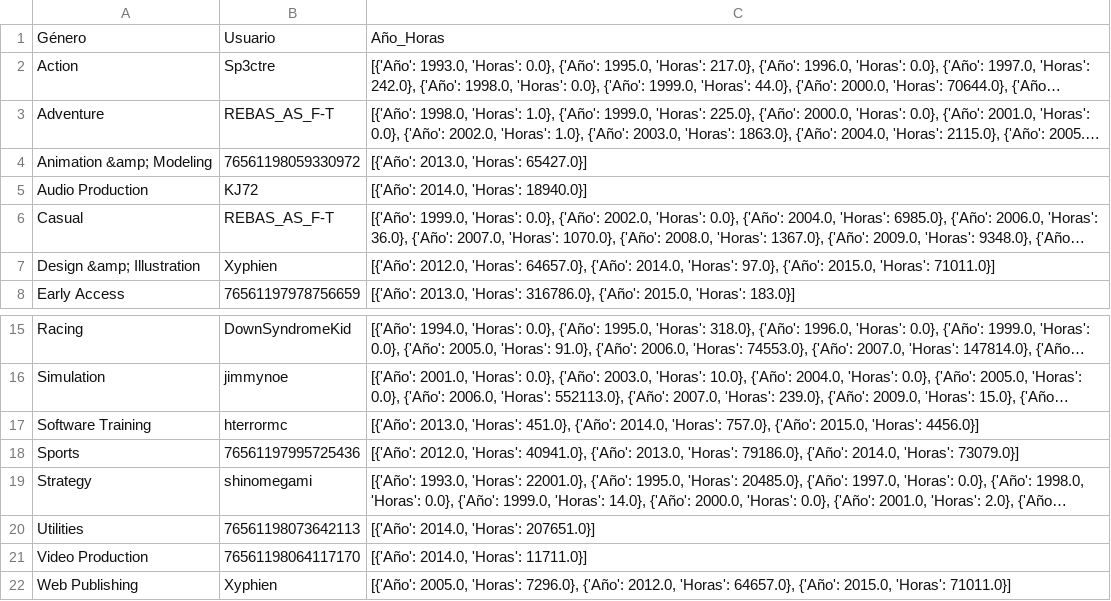
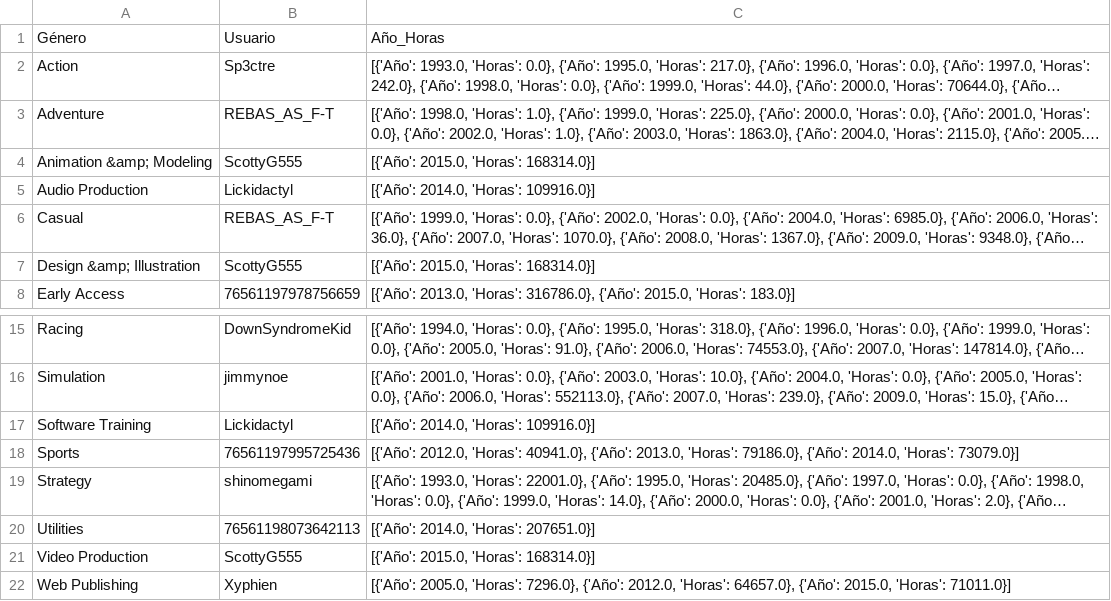
Before and after one commit to brunozenobio/PI_MLOps, a CSV file: datasets/max_por_gen.csv, drawn as a sheet; only a part is shown, gaps mark what is left out; long unchanged cells end in …; the diff names each change by its address in the sheet, - before the commit and + after, or states it on an @@ line.

```diff
--- a/datasets/max_por_gen.csv
+++ b/datasets/max_por_gen.csv
-B4: 76561198059330972
+B4: ScottyG555
-C4: [{'Año': 2013.0, 'Horas': 65427.0}]
+C4: [{'Año': 2015.0, 'Horas': 168314.0}]
-B5: KJ72
+B5: Lickidactyl
-C5: [{'Año': 2014.0, 'Horas': 18940.0}]
+C5: [{'Año': 2014.0, 'Horas': 109916.0}]
-B7: Xyphien
+B7: ScottyG555
-C7: [{'Año': 2012.0, 'Horas': 64657.0}, {'Año': 2014.0, 'Horas': 97.0}, {'Año': 2015.0, 'Horas': 71011.0}]
+C7: [{'Año': 2015.0, 'Horas': 168314.0}]
-B17: hterrormc
+B17: Lickidactyl
-C17: [{'Año': 2013.0, 'Horas': 451.0}, {'Año': 2014.0, 'Horas': 757.0}, {'Año': 2015.0, 'Horas': 4456.0}]
+C17: [{'Año': 2014.0, 'Horas': 109916.0}]
-B21: 76561198064117170
+B21: ScottyG555
-C21: [{'Año': 2014.0, 'Horas': 11711.0}]
+C21: [{'Año': 2015.0, 'Horas': 168314.0}]
```
Also changed, not shown: 4 other files.
